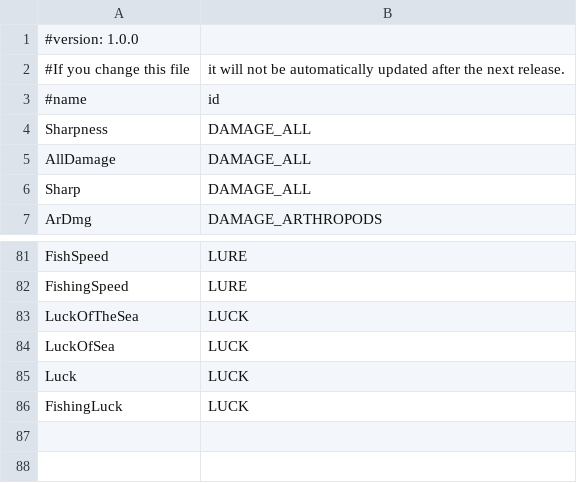
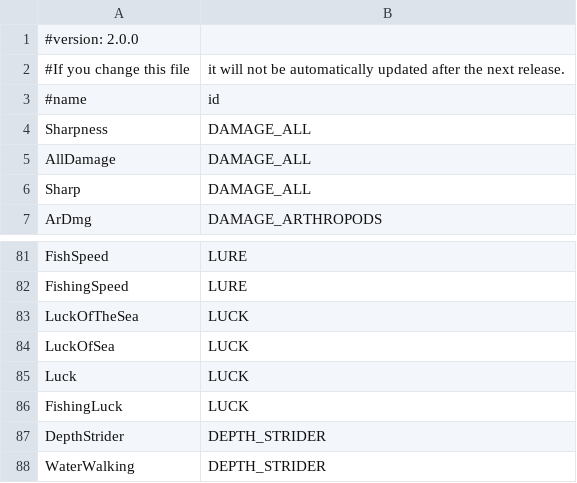
Before and after one commit to AddstarMC/Monolith, a CSV file: src/main/resources/enchantments.csv, drawn as a sheet; only a part is shown, gaps mark what is left out.

Commit message:
Added DEPTH_STRIDER to enchantments.csv

```diff
--- a/src/main/resources/enchantments.csv
+++ b/src/main/resources/enchantments.csv
@@ -1,2 +1,2 @@
-#version: 1.0.0
+#version: 2.0.0
 #If you change this file, it will not be automatically updated after the next release.
@@ -86 +86,3 @@ Luck,LUCK
 FishingLuck,LUCK
+DepthStrider,DEPTH_STRIDER
+WaterWalking,DEPTH_STRIDER
```
